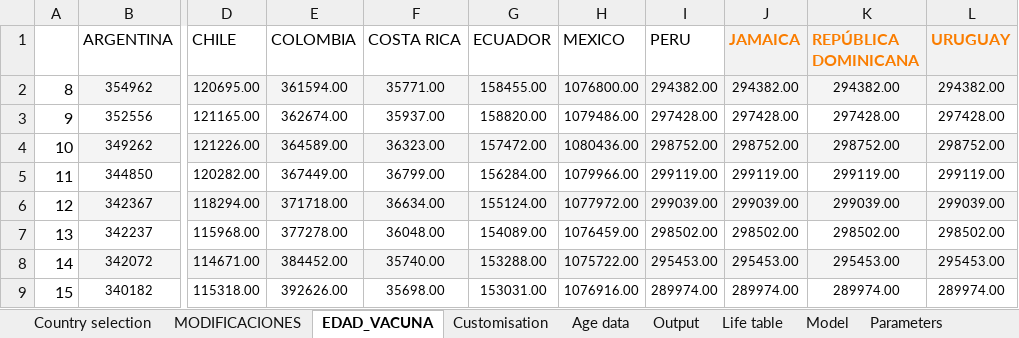
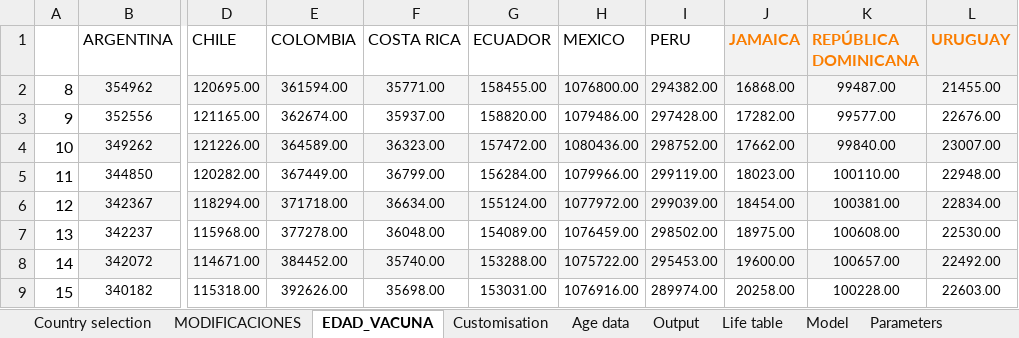
Before and after one commit to agsantoro/PiaToolv2, an Excel workbook: models/hpv/xlsx/definitiva.xlsx, sheet EDAD_VACUNA, drawn as a sheet; only a part is shown, gaps mark what is left out; values as stored, in another font and other column widths than the file's, no borders; the diff names each change by its address in the sheet, - before the commit and + after, or states it on an @@ line.

```diff
--- a/models/hpv/xlsx/definitiva.xlsx (sheet EDAD_VACUNA)
+++ b/models/hpv/xlsx/definitiva.xlsx (sheet EDAD_VACUNA)
-J2 (JAMAICA): 294382.00
+J2 (JAMAICA): 16868.00
-K2 (REPÚBLICA DOMINICANA): 294382.00
+K2 (REPÚBLICA DOMINICANA): 99487.00
-L2 (URUGUAY): 294382.00
+L2 (URUGUAY): 21455.00
-J3 (JAMAICA): 297428.00
+J3 (JAMAICA): 17282.00
-K3 (REPÚBLICA DOMINICANA): 297428.00
+K3 (REPÚBLICA DOMINICANA): 99577.00
-L3 (URUGUAY): 297428.00
+L3 (URUGUAY): 22676.00
-J4 (JAMAICA): 298752.00
+J4 (JAMAICA): 17662.00
-K4 (REPÚBLICA DOMINICANA): 298752.00
+K4 (REPÚBLICA DOMINICANA): 99840.00
-L4 (URUGUAY): 298752.00
+L4 (URUGUAY): 23007.00
-J5 (JAMAICA): 299119.00
+J5 (JAMAICA): 18023.00
-K5 (REPÚBLICA DOMINICANA): 299119.00
+K5 (REPÚBLICA DOMINICANA): 100110.00
-L5 (URUGUAY): 299119.00
+L5 (URUGUAY): 22948.00
-J6 (JAMAICA): 299039.00
+J6 (JAMAICA): 18454.00
-K6 (REPÚBLICA DOMINICANA): 299039.00
+K6 (REPÚBLICA DOMINICANA): 100381.00
-L6 (URUGUAY): 299039.00
+L6 (URUGUAY): 22834.00
-J7 (JAMAICA): 298502.00
+J7 (JAMAICA): 18975.00
-K7 (REPÚBLICA DOMINICANA): 298502.00
+K7 (REPÚBLICA DOMINICANA): 100608.00
-L7 (URUGUAY): 298502.00
+L7 (URUGUAY): 22530.00
-J8 (JAMAICA): 295453.00
+J8 (JAMAICA): 19600.00
-K8 (REPÚBLICA DOMINICANA): 295453.00
+K8 (REPÚBLICA DOMINICANA): 100657.00
-L8 (URUGUAY): 295453.00
+L8 (URUGUAY): 22492.00
-J9 (JAMAICA): 289974.00
+J9 (JAMAICA): 20258.00
-K9 (REPÚBLICA DOMINICANA): 289974.00
+K9 (REPÚBLICA DOMINICANA): 100228.00
-L9 (URUGUAY): 289974.00
+L9 (URUGUAY): 22603.00
```
Also changed, not shown: sheet mortall, sheet mortcecx, sheet Parameters, 1 other file.
